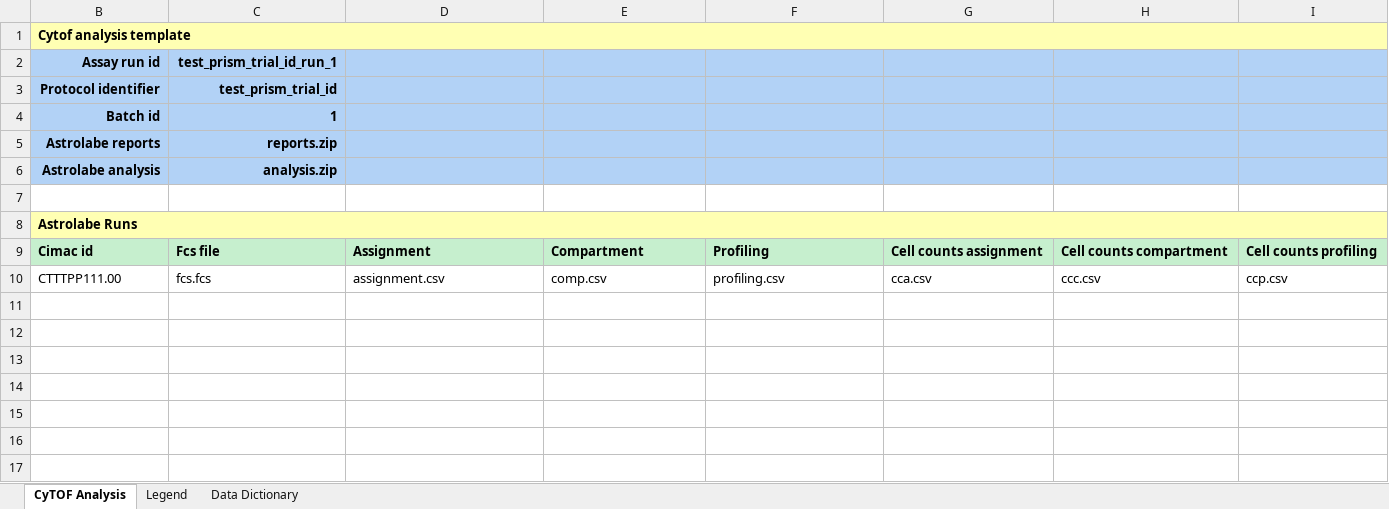
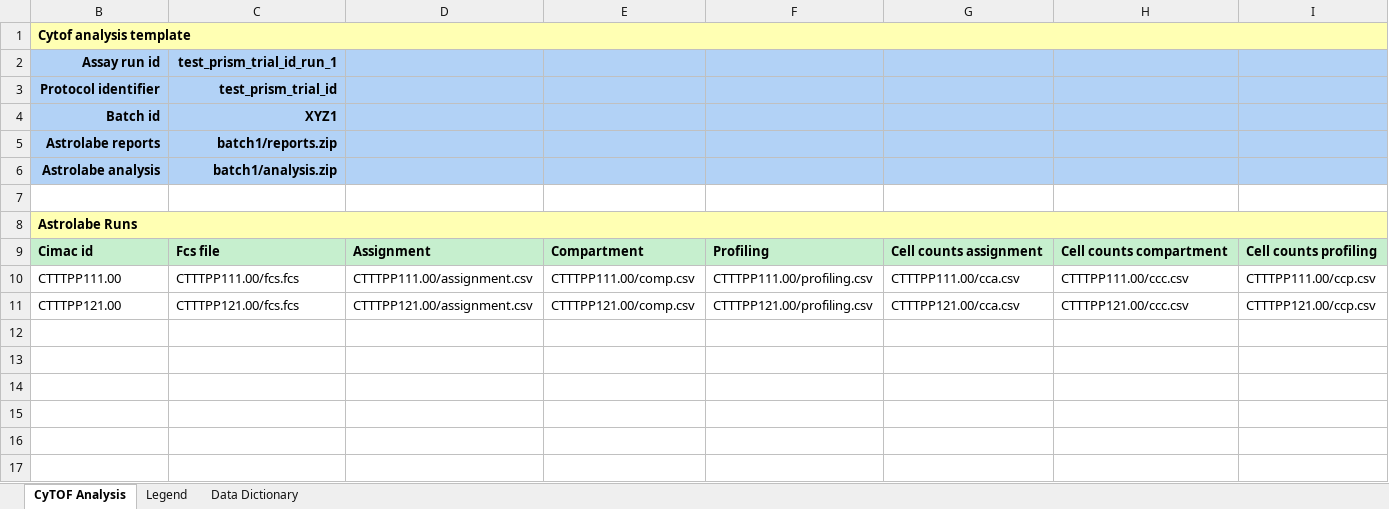
Before and after one commit to CIMAC-CIDC/cidc-schemas, an Excel workbook: template_examples/cytof_analysis_template.xlsx, sheet CyTOF Analysis, drawn as a sheet; only a part is shown; values as stored, in another font and other column widths than the file's, no borders; the diff names each change by its address in the sheet, - before the commit and + after, or states it on an @@ line.

```diff
--- a/template_examples/cytof_analysis_template.xlsx (sheet CyTOF Analysis)
+++ b/template_examples/cytof_analysis_template.xlsx (sheet CyTOF Analysis)
-C4 (test_prism_trial_id_run_1): 1
+C4 (test_prism_trial_id_run_1): XYZ1
-C5 (test_prism_trial_id_run_1): reports.zip
+C5 (test_prism_trial_id_run_1): batch1/reports.zip
-C6 (test_prism_trial_id_run_1): analysis.zip
+C6 (test_prism_trial_id_run_1): batch1/analysis.zip
-C10 (test_prism_trial_id_run_1): fcs.fcs
+C10 (test_prism_trial_id_run_1): CTTTPP111.00/fcs.fcs
-D10: assignment.csv
+D10: CTTTPP111.00/assignment.csv
-E10: comp.csv
+E10: CTTTPP111.00/comp.csv
-F10: profiling.csv
+F10: CTTTPP111.00/profiling.csv
-G10: cca.csv
+G10: CTTTPP111.00/cca.csv
-H10: ccc.csv
+H10: CTTTPP111.00/ccc.csv
-I10: ccp.csv
+I10: CTTTPP111.00/ccp.csv
-row 11: (empty)
+row 11: CTTTPP121.00 | CTTTPP121.00/fcs.fcs | CTTTPP121.00/assignment.csv | CTTTPP121.00/comp.csv | CTTTPP121.00/profiling.csv | CTTTPP121.00/cca.csv | CTTTPP121.00/ccc.csv | CTTTPP121.00/ccp.csv
```
Also changed, not shown: 2 other files.
